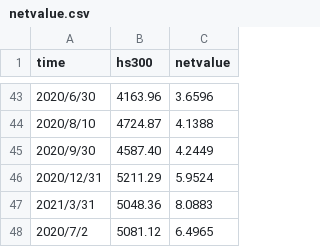
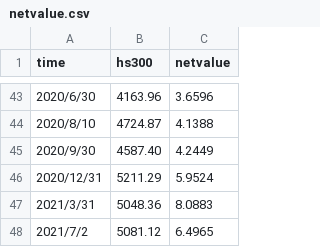
Before and after one commit to ifeitao/zhaowendao, a CSV file: docs/netvalue.csv, drawn as a sheet; only a part is shown, gaps mark what is left out.

Commit message:
bug fix

```diff
--- a/docs/netvalue.csv
+++ b/docs/netvalue.csv
@@ -47,2 +47,2 @@
 2021/3/31,5048.36,8.0883
-2020/7/2,5081.12,6.4965
+2021/7/2,5081.12,6.4965
```
